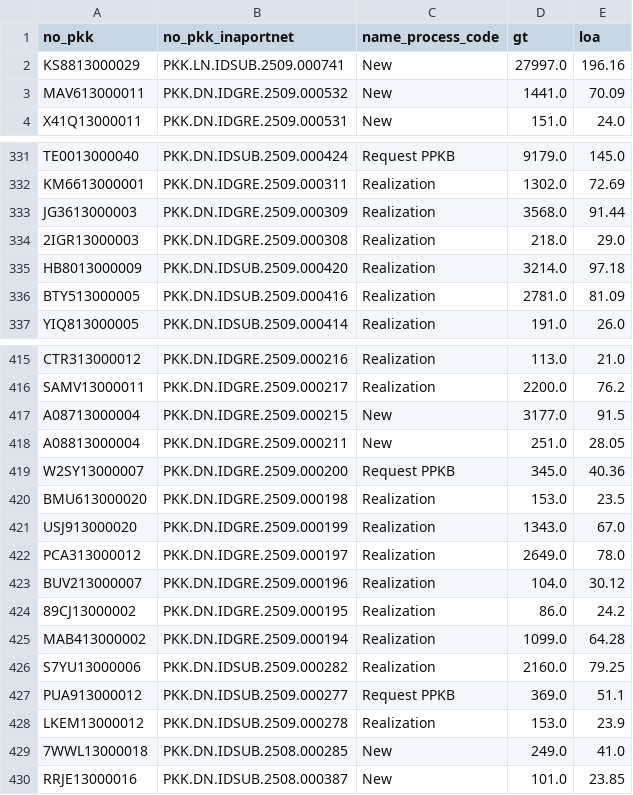
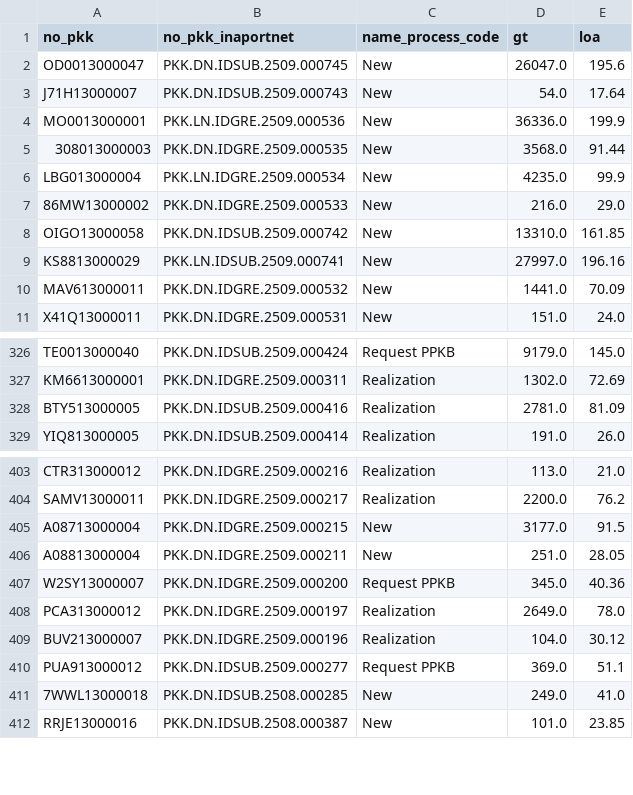
Before and after one commit to Hadi197/Outstanding, a CSV file: wasop.csv, drawn as a sheet; only a part is shown, gaps mark what is left out; the diff covers the shown part only.

```diff
--- a/wasop.csv
+++ b/wasop.csv
@@ -1,2 +1,9 @@
 no_pkk,no_pkk_inaportnet,name_process_code,gt,loa
+OD0013000047,PKK.DN.IDSUB.2509.000745,New,26047.0,195.6
+J71H13000007,PKK.DN.IDSUB.2509.000743,New,54.0,17.64
+MO0013000001,PKK.LN.IDGRE.2509.000536,New,36336.0,199.9
+308013000003,PKK.DN.IDGRE.2509.000535,New,3568.0,91.44
+LBG013000004,PKK.LN.IDGRE.2509.000534,New,4235.0,99.9
+86MW13000002,PKK.DN.IDGRE.2509.000533,New,216.0,29.0
+OIGO13000058,PKK.DN.IDSUB.2509.000742,New,13310.0,161.85
 KS8813000029,PKK.LN.IDSUB.2509.000741,New,27997.0,196.16
@@ -332,5 +327,2 @@ TE0013000040,PKK.DN.IDSUB.2509.000424,Request PPKB,9179.0,145.0
 KM6613000001,PKK.DN.IDGRE.2509.000311,Realization,1302.0,72.69
-JG3613000003,PKK.DN.IDGRE.2509.000309,Realization,3568.0,91.44
-2IGR13000003,PKK.DN.IDGRE.2509.000308,Realization,218.0,29.0
-HB8013000009,PKK.DN.IDSUB.2509.000420,Realization,3214.0,97.18
 BTY513000005,PKK.DN.IDSUB.2509.000416,Realization,2781.0,81.09
@@ -419,11 +407,5 @@ A08813000004,PKK.DN.IDGRE.2509.000211,New,251.0,28.05
 W2SY13000007,PKK.DN.IDGRE.2509.000200,Request PPKB,345.0,40.36
-BMU613000020,PKK.DN.IDGRE.2509.000198,Realization,153.0,23.5
-USJ913000020,PKK.DN.IDGRE.2509.000199,Realization,1343.0,67.0
 PCA313000012,PKK.DN.IDGRE.2509.000197,Realization,2649.0,78.0
 BUV213000007,PKK.DN.IDGRE.2509.000196,Realization,104.0,30.12
-89CJ13000002,PKK.DN.IDGRE.2509.000195,Realization,86.0,24.2
-MAB413000002,PKK.DN.IDGRE.2509.000194,Realization,1099.0,64.28
-S7YU13000006,PKK.DN.IDSUB.2509.000282,Realization,2160.0,79.25
 PUA913000012,PKK.DN.IDSUB.2509.000277,Request PPKB,369.0,51.1
-LKEM13000012,PKK.DN.IDSUB.2509.000278,Realization,153.0,23.9
 7WWL13000018,PKK.DN.IDSUB.2508.000285,New,249.0,41.0
```
Also changed, not shown: 20 removed rows and 11 edited cells elsewhere in this file, gabung.csv, 2 other files.
